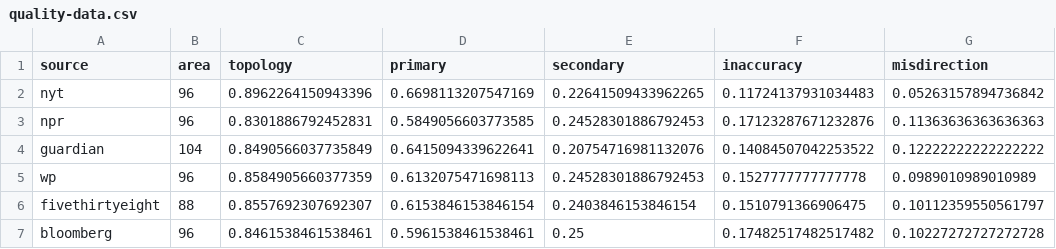
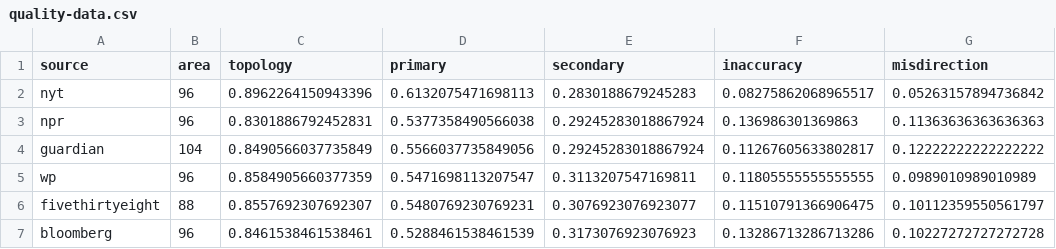
Before and after one commit to kristw/gridmap-layout-usa, a CSV file: src/output/quality-data.csv, drawn as a sheet.

Commit message:
update data

```diff
--- a/src/output/quality-data.csv
+++ b/src/output/quality-data.csv
@@ -1,7 +1,7 @@
 source,area,topology,primary,secondary,inaccuracy,misdirection
-nyt,96,0.8962264150943396,0.6698113207547169,0.22641509433962265,0.11724137931034483,0.05263157894736842
-npr,96,0.8301886792452831,0.5849056603773585,0.24528301886792453,0.17123287671232876,0.11363636363636363
-guardian,104,0.8490566037735849,0.6415094339622641,0.20754716981132076,0.14084507042253522,0.12222222222222222
-wp,96,0.8584905660377359,0.6132075471698113,0.24528301886792453,0.1527777777777778,0.0989010989010989
-fivethirtyeight,88,0.8557692307692307,0.6153846153846154,0.2403846153846154,0.1510791366906475,0.10112359550561797
-bloomberg,96,0.8461538461538461,0.5961538461538461,0.25,0.17482517482517482,0.10227272727272728
+nyt,96,0.8962264150943396,0.6132075471698113,0.2830188679245283,0.08275862068965517,0.05263157894736842
+npr,96,0.8301886792452831,0.5377358490566038,0.29245283018867924,0.136986301369863,0.11363636363636363
+guardian,104,0.8490566037735849,0.5566037735849056,0.29245283018867924,0.11267605633802817,0.12222222222222222
+wp,96,0.8584905660377359,0.5471698113207547,0.3113207547169811,0.11805555555555555,0.0989010989010989
+fivethirtyeight,88,0.8557692307692307,0.5480769230769231,0.3076923076923077,0.11510791366906475,0.10112359550561797
+bloomberg,96,0.8461538461538461,0.5288461538461539,0.3173076923076923,0.13286713286713286,0.10227272727272728
```
Also changed, not shown: src/output/quality-data2.csv, 6 other files.
